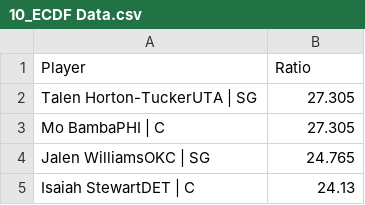
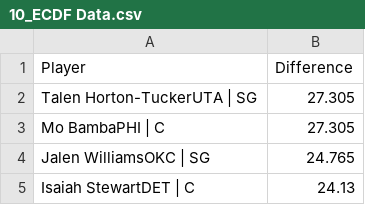
Before and after one commit to marksmithpsy/dataviz2024, a CSV file: 10_ECDF Data.csv, drawn as a sheet; only a part is shown.

Commit message:
Add files via upload

```diff
--- a/10_ECDF Data.csv
+++ b/10_ECDF Data.csv
@@ -1,2 +1,2 @@
-Player,Ratio
+Player,Difference
 Talen Horton-TuckerUTA | SG,27.305
```
